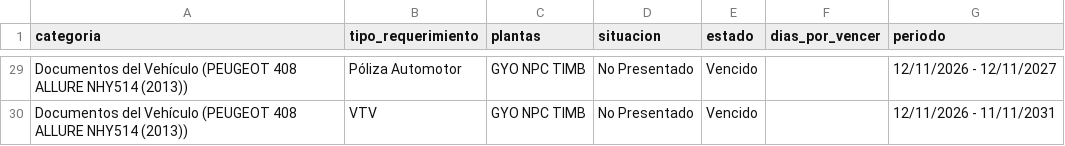
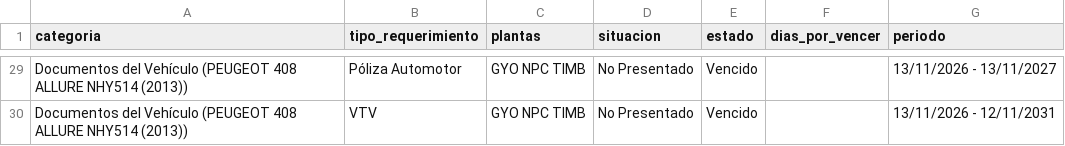
Before and after one commit to EzequielDiez/control-terminales, a CSV file: cofco_pendientes.csv, drawn as a sheet; only a part is shown, gaps mark what is left out; the diff covers the shown part only; the diff names each change by its address in the sheet, - before the commit and + after, or states it on an @@ line.

```diff
--- a/cofco_pendientes.csv
+++ b/cofco_pendientes.csv
-G29 (periodo): 12/11/2026 - 12/11/2027
+G29 (periodo): 13/11/2026 - 13/11/2027
-G30 (periodo): 12/11/2026 - 11/11/2031
+G30 (periodo): 13/11/2026 - 12/11/2031
```
Also changed, not shown: 27 edited cells elsewhere in this file, bunge_vencimientos_proximos.csv.
